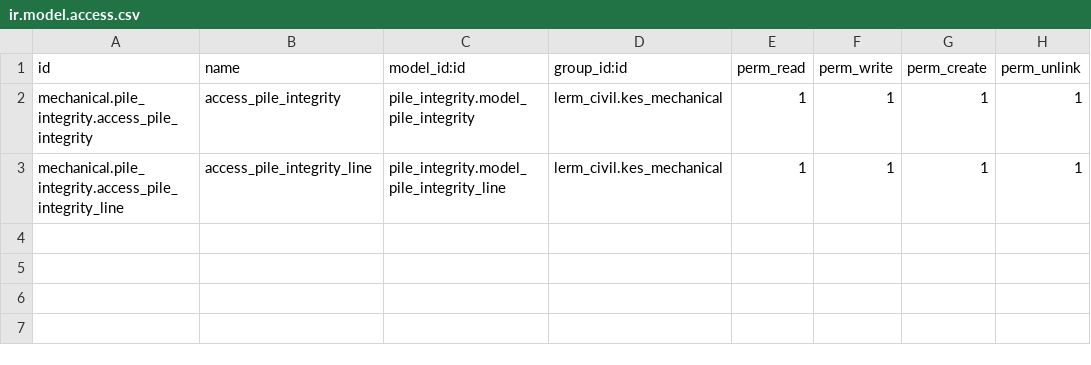
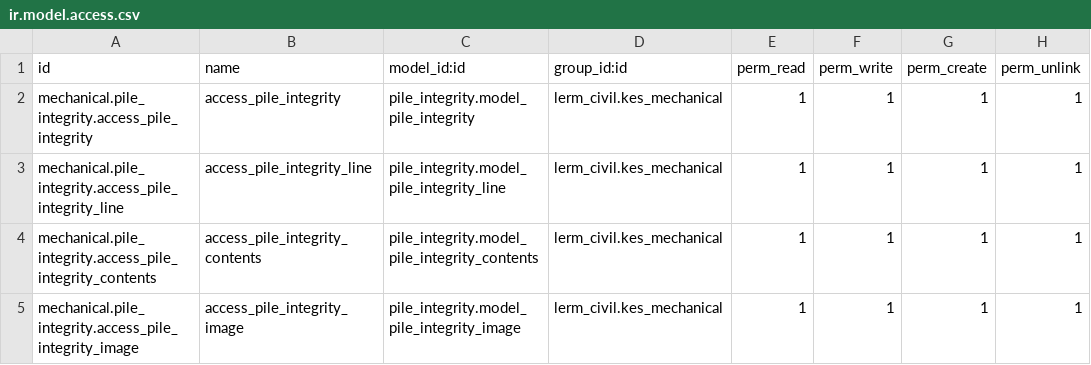
Before and after one commit to Usman-Shaikhnag/lerm_civil_products, a CSV file: pile_integrity/security/ir.model.access.csv, drawn as a sheet; the diff names each change by its address in the sheet, - before the commit and + after, or states it on an @@ line.

Commit message:
ADD pile integrity report backfill, figures, upload merge, demo data

```diff
--- a/pile_integrity/security/ir.model.access.csv
+++ b/pile_integrity/security/ir.model.access.csv
+row 4: mechanical.pile_integrity.access_pile_integrity_contents | access_pile_integrity_contents | pile_integrity.model_pile_integrity_contents | lerm_civil.kes_mechanical | 1 | 1 | 1 | 1
+row 5: mechanical.pile_integrity.access_pile_integrity_image | access_pile_integrity_image | pile_integrity.model_pile_integrity_image | lerm_civil.kes_mechanical | 1 | 1 | 1 | 1
```
Also changed, not shown: 7 other files.
